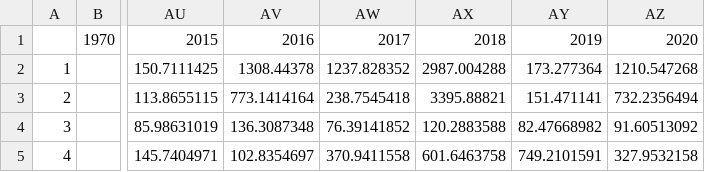
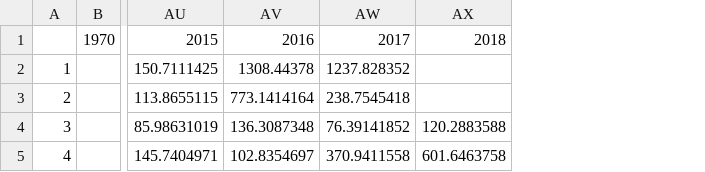
Before and after one commit to KoHMB/Shigen_kensyu_FRA, a CSV file: 2021/Hamabe/data/cpue2_aicc2020.csv, drawn as a sheet; only a part is shown, gaps mark what is left out; the diff names each change by its address in the sheet, - before the commit and + after, or states it on an @@ line.

```diff
--- a/2021/Hamabe/data/cpue2_aicc2020.csv
+++ b/2021/Hamabe/data/cpue2_aicc2020.csv
-column AY, rows 1-5: 2019 | 173.277364 | 151.471141 | 82.47668982 | 749.2101591
-column AZ, rows 1-5: 2020 | 1210.547268 | 732.2356494 | 91.60513092 | 327.9532158
-AX2: 2987.004288
+AX2: (empty)
-AX3: 3395.88821
+AX3: (empty)
```
Also changed, not shown: 2021/Hamabe/data/caa0_2020.csv, 2021/Hamabe/data/maa2_2020.csv, 12 other files.
